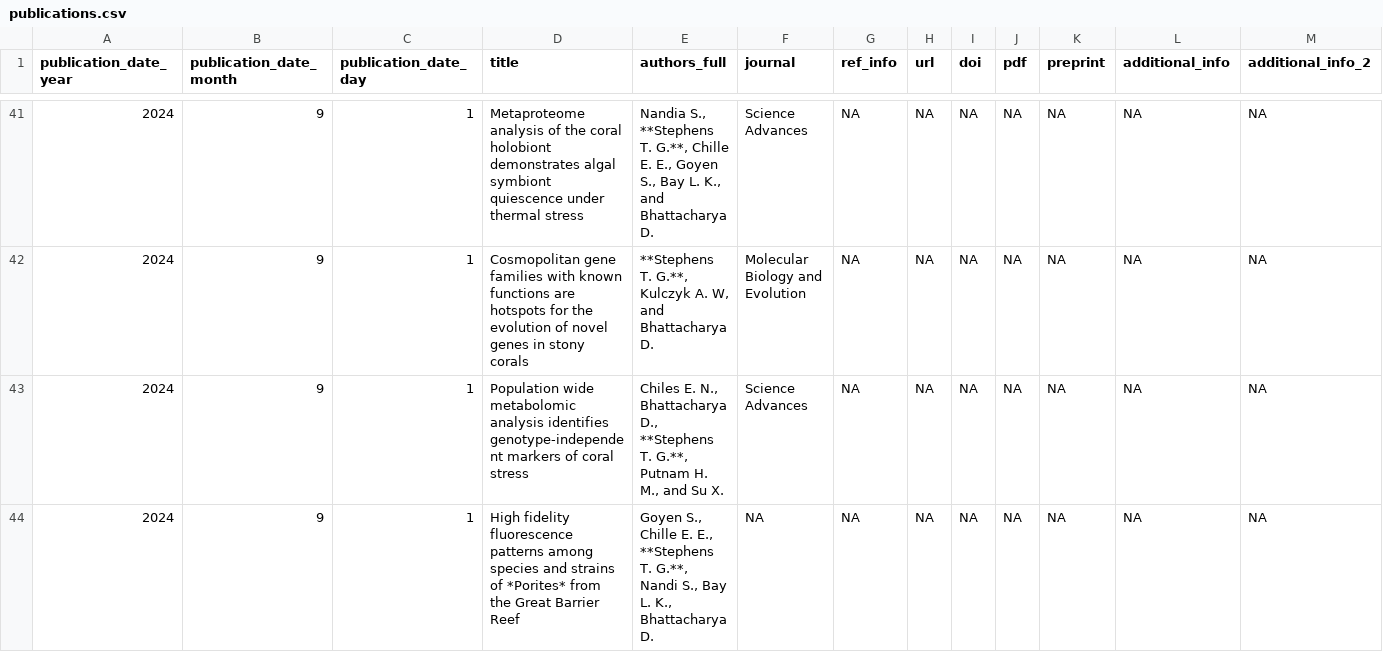
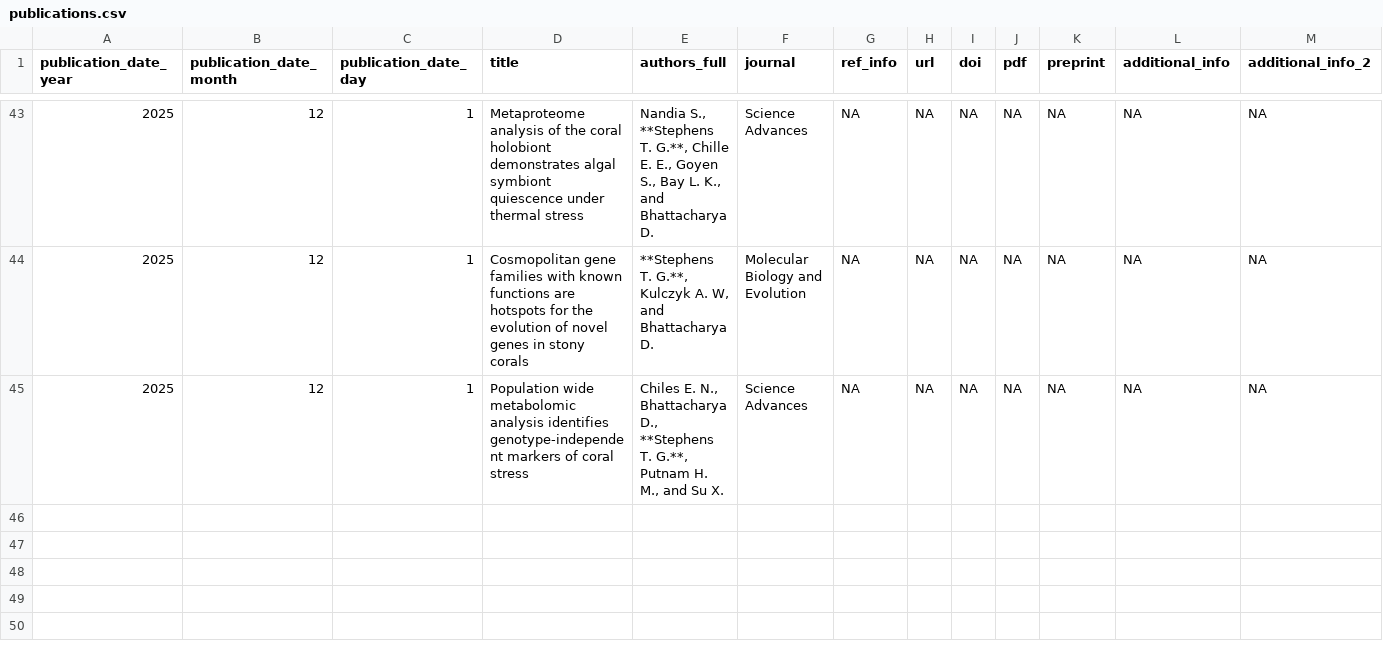
Before and after one commit to TimothyStephens/timothystephens.github.io, a CSV file: publications.csv, drawn as a sheet; only a part is shown, gaps mark what is left out; removed rows and columns are numbered as before the commit, all else as after; rows hold the shown columns only; the diff covers the shown part only; the diff names each change by its address in the sheet, - before the commit and + after, or states it on an @@ line.

```diff
--- a/publications.csv
+++ b/publications.csv
-A43:A45 (publication_date_year): 2024
+A43:A45 (publication_date_year): 2025
-B43:B45 (publication_date_month): 9
+B43:B45 (publication_date_month): 12
-row 44: 2024 | 9 | 1 | High fidelity fluorescence patterns among species and strains of *Porites* from the Great Barrier Reef | Goyen S., Chille E. E., **Stephens T. G.**, Nandi S., Bay L. K., Bhattacharya D. | NA | NA | NA | NA | NA | NA | NA | NA
```
Also changed, not shown: 2 added rows and 19 edited cells elsewhere in this file, cv_entries.csv, 9 other files.
